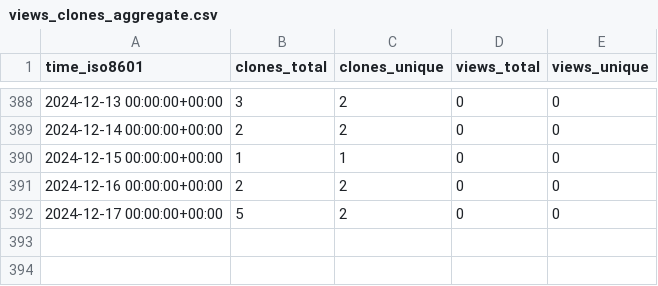
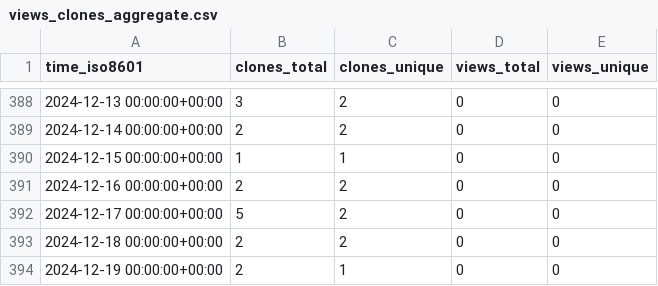
Before and after one commit to tobbie/chat-app, a CSV file: tobbie/nodejs-chat-app/ghrs-data/views_clones_aggregate.csv, drawn as a sheet; only a part is shown, gaps mark what is left out; the diff names each change by its address in the sheet, - before the commit and + after, or states it on an @@ line.

```diff
--- a/tobbie/nodejs-chat-app/ghrs-data/views_clones_aggregate.csv
+++ b/tobbie/nodejs-chat-app/ghrs-data/views_clones_aggregate.csv
+row 393: 2024-12-18 00:00:00+00:00 | 2 | 2 | 0 | 0
+row 394: 2024-12-19 00:00:00+00:00 | 2 | 1 | 0 | 0
```
Also changed, not shown: 1 other file.
